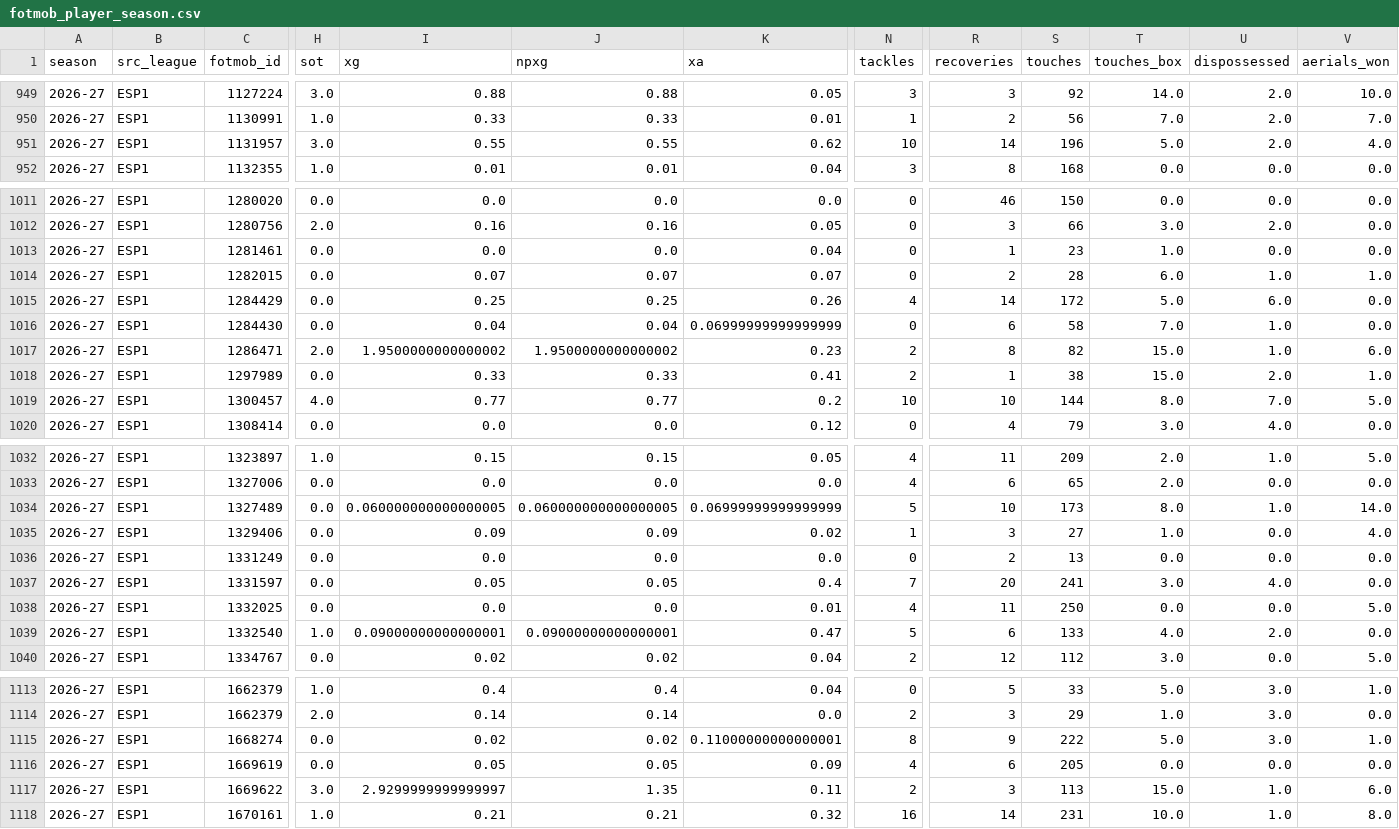
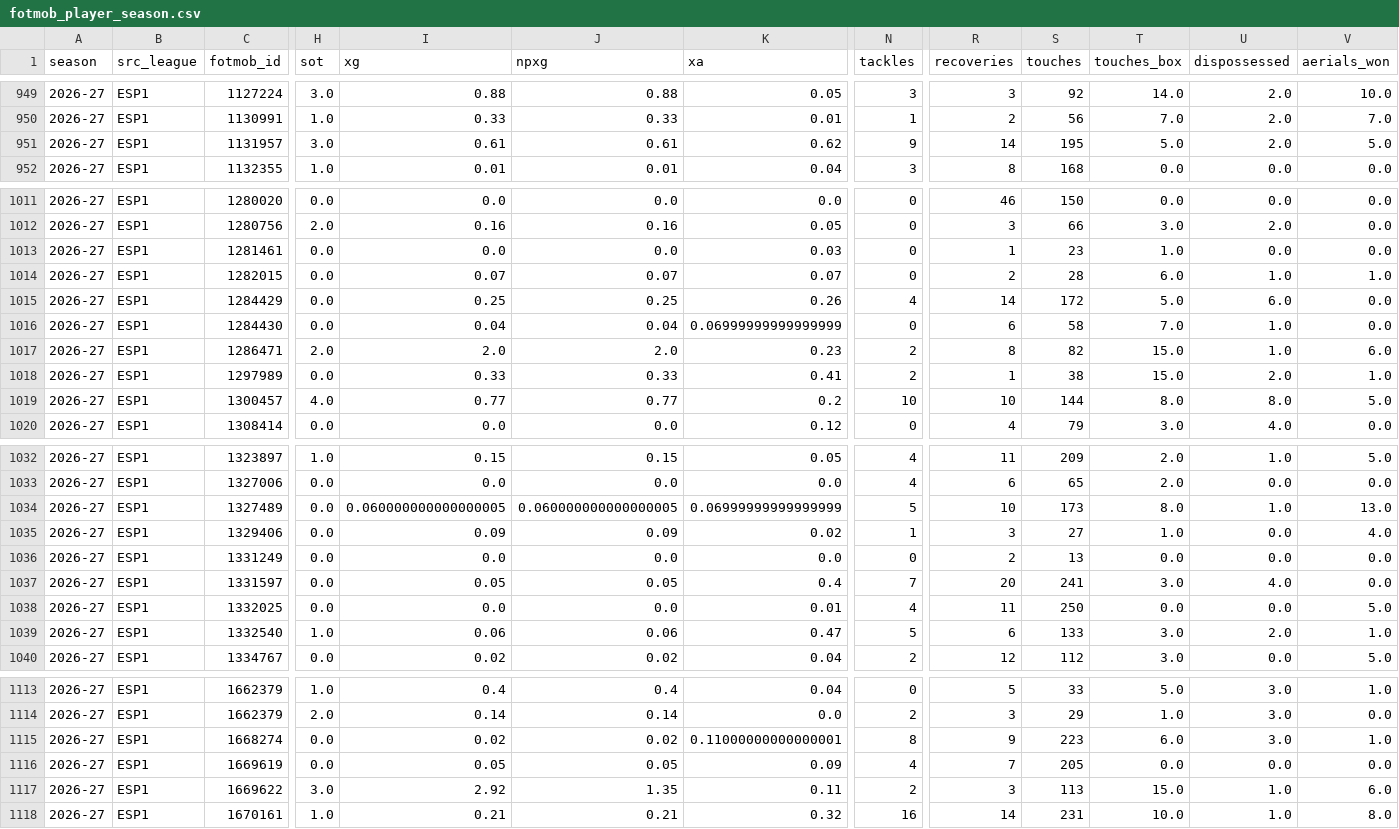
Before and after one commit to vsntll/xValue, a CSV file: data/processed/fotmob_player_season.csv, drawn as a sheet; only a part is shown, gaps mark what is left out; the diff covers the shown part only; the diff names each change by its address in the sheet, - before the commit and + after, or states it on an @@ line.

```diff
--- a/data/processed/fotmob_player_season.csv
+++ b/data/processed/fotmob_player_season.csv
-I951 (xg): 0.55
+I951 (xg): 0.61
-J951 (npxg): 0.55
+J951 (npxg): 0.61
-N951 (tackles): 10
+N951 (tackles): 9
-S951 (touches): 196
+S951 (touches): 195
-V951 (aerials_won): 4.0
+V951 (aerials_won): 5.0
-K1013 (xa): 0.04
+K1013 (xa): 0.03
-I1017 (xg): 1.9500000000000002
+I1017 (xg): 2.0
-J1017 (npxg): 1.9500000000000002
+J1017 (npxg): 2.0
-U1019 (dispossessed): 7.0
+U1019 (dispossessed): 8.0
-V1034 (aerials_won): 14.0
+V1034 (aerials_won): 13.0
-I1039 (xg): 0.09000000000000001
+I1039 (xg): 0.06
-J1039 (npxg): 0.09000000000000001
+J1039 (npxg): 0.06
-T1039 (touches_box): 4.0
+T1039 (touches_box): 3.0
-V1039 (aerials_won): 0.0
+V1039 (aerials_won): 1.0
-S1115 (touches): 222
+S1115 (touches): 223
-T1115 (touches_box): 5.0
+T1115 (touches_box): 6.0
-R1116 (recoveries): 6
+R1116 (recoveries): 7
-I1117 (xg): 2.9299999999999997
+I1117 (xg): 2.92
```
Also changed, not shown: 97 edited cells elsewhere in this file, data/processed/outcome_model_predictions_hybrid.csv, data/processed/player_name_map.csv, 14 other files.
